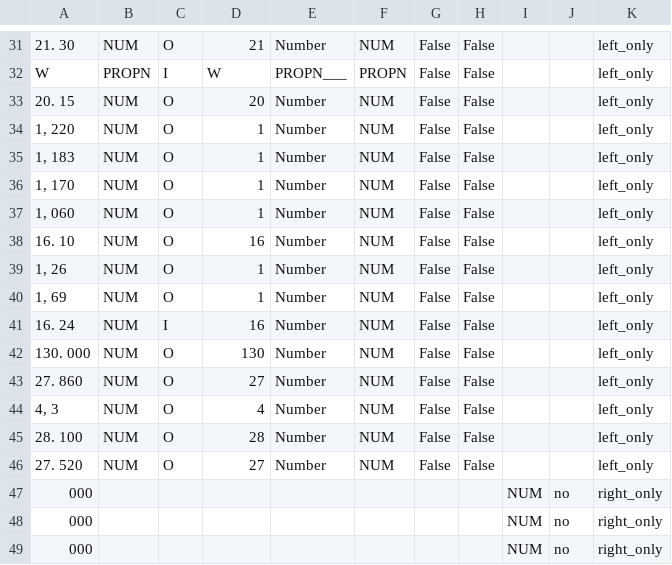
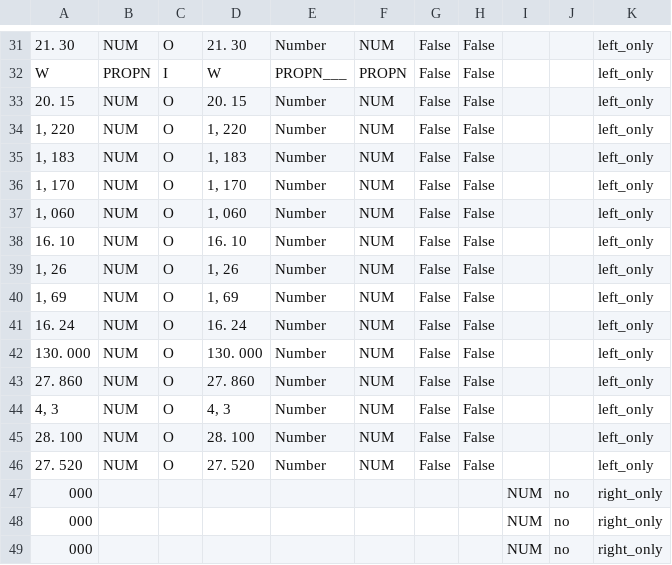
Before and after one commit to KoalaChelsea/Tool-for-Anglicisms-with-Spanish-Identification, a CSV file: Output/diff_df_NACC.csv, drawn as a sheet; only a part is shown, gaps mark what is left out; the diff covers the shown part only; the diff names each change by its address in the sheet, - before the commit and + after, or states it on an @@ line.

```diff
--- a/Output/diff_df_NACC.csv
+++ b/Output/diff_df_NACC.csv
-D31: 21
+D31: 21. 30
-D33: 20
+D33: 20. 15
-D34: 1
+D34: 1, 220
-D35: 1
+D35: 1, 183
-D36: 1
+D36: 1, 170
-D37: 1
+D37: 1, 060
-D38: 16
+D38: 16. 10
-D39: 1
+D39: 1, 26
-D40: 1
+D40: 1, 69
-C41: I
+C41: O
-D41: 16
+D41: 16. 24
-D42: 130
+D42: 130. 000
-D43: 27
+D43: 27. 860
-D44: 4
+D44: 4, 3
-D45: 28
+D45: 28. 100
-D46: 27
+D46: 27. 520
```
Also changed, not shown: 23 edited cells elsewhere in this file, 17 other files.
